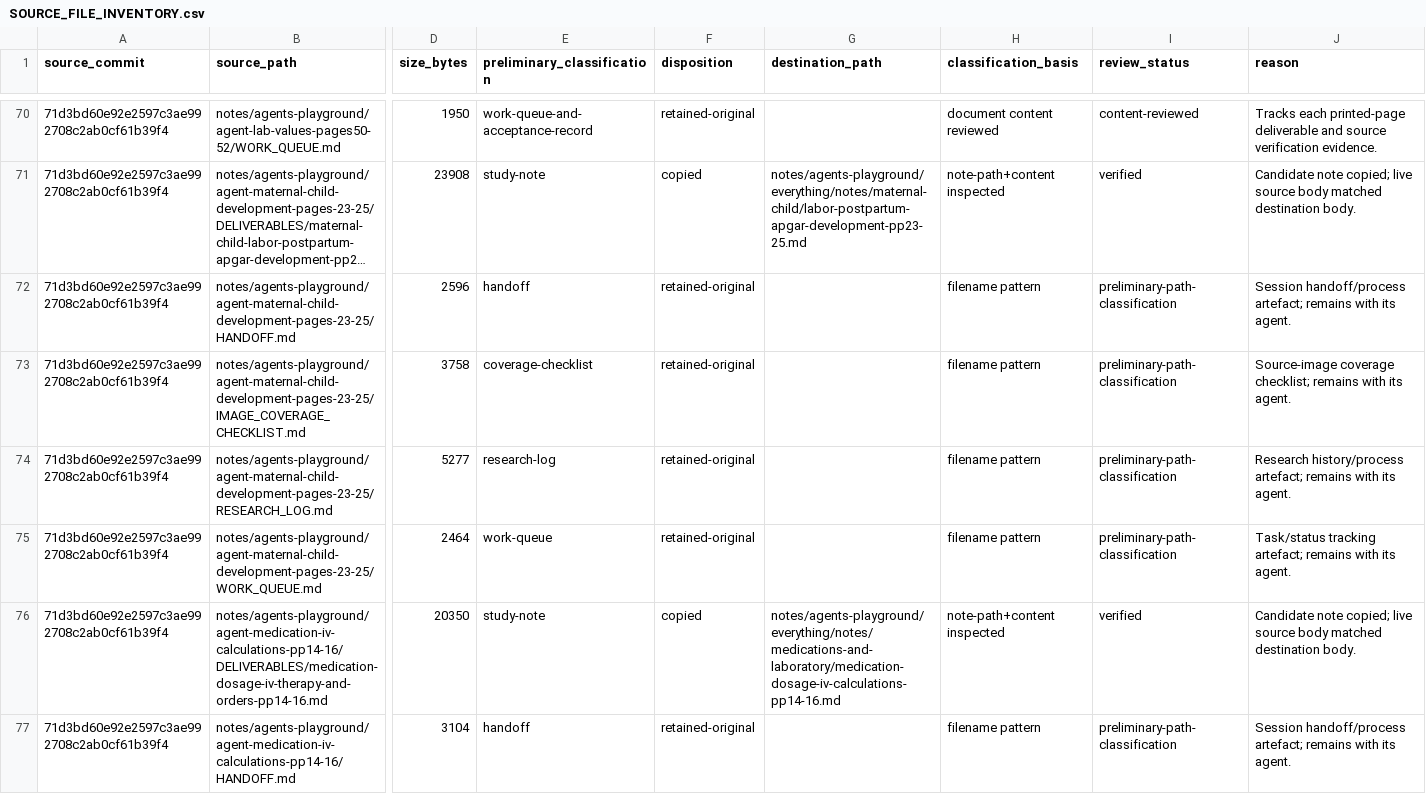
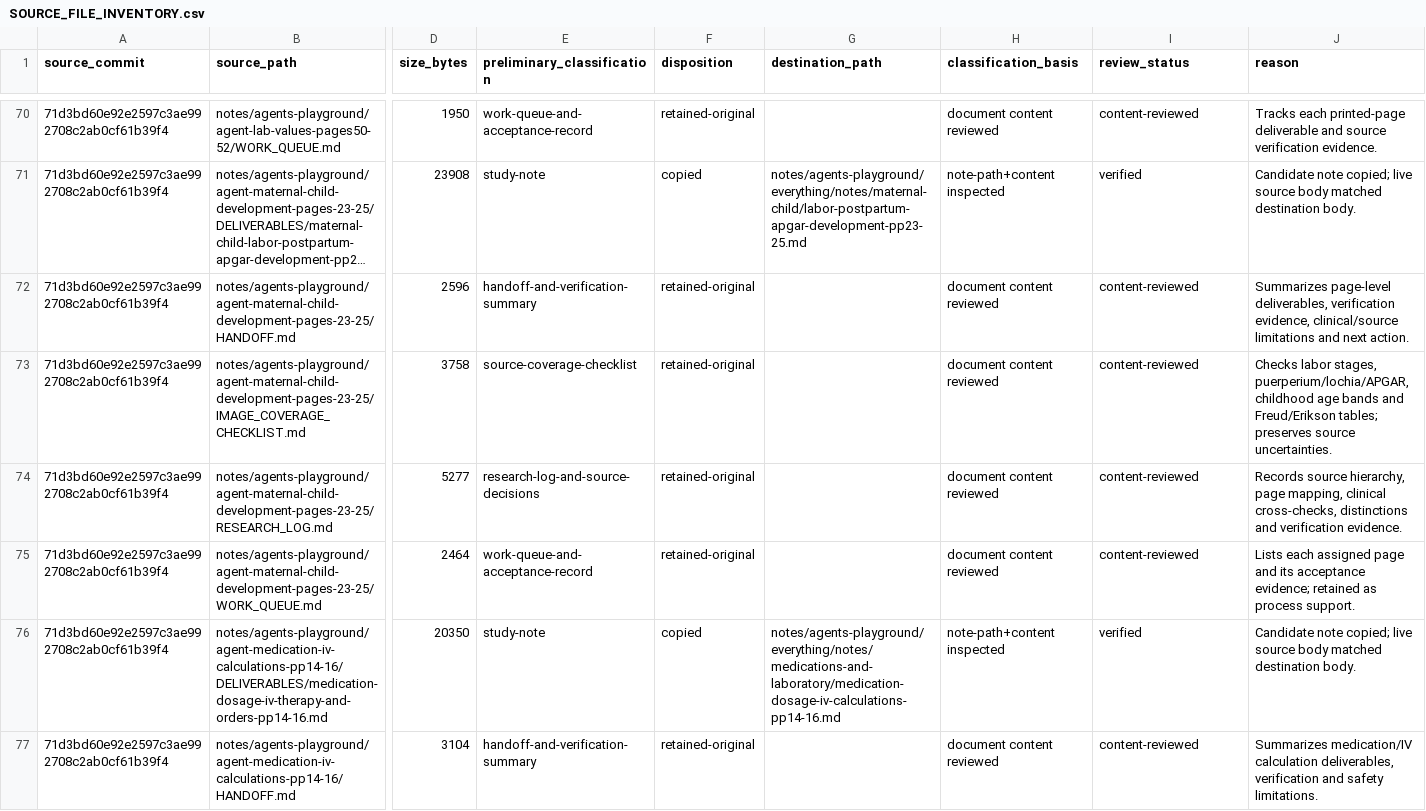
Before and after one commit to FL8Y/readthischatgpt, a CSV file: notes/agents-playground/everything/SOURCE_FILE_INVENTORY.csv, drawn as a sheet; only a part is shown, gaps mark what is left out; long unchanged cells end in …; the diff covers the shown part only; the diff names each change by its address in the sheet, - before the commit and + after, or states it on an @@ line.

Commit message:
Content-review maternal child, medication calculations, and mental health support files

```diff
--- a/notes/agents-playground/everything/SOURCE_FILE_INVENTORY.csv
+++ b/notes/agents-playground/everything/SOURCE_FILE_INVENTORY.csv
-E72 (preliminary_classification): handoff
+E72 (preliminary_classification): handoff-and-verification-summary
-H72:H75 (classification_basis): filename pattern
+H72:H75 (classification_basis): document content reviewed
-I72:I75 (review_status): preliminary-path-classification
+I72:I75 (review_status): content-reviewed
-J72 (reason): Session handoff/process artefact; remains with its agent.
+J72 (reason): Summarizes page-level deliverables, verification evidence, clinical/source limitations and next action.
-E73 (preliminary_classification): coverage-checklist
+E73 (preliminary_classification): source-coverage-checklist
-J73 (reason): Source-image coverage checklist; remains with its agent.
+J73 (reason): Checks labor stages, puerperium/lochia/APGAR, childhood age bands and Freud/Erikson tables; preserves source uncertainties.
-E74 (preliminary_classification): research-log
+E74 (preliminary_classification): research-log-and-source-decisions
-J74 (reason): Research history/process artefact; remains with its agent.
+J74 (reason): Records source hierarchy, page mapping, clinical cross-checks, distinctions and verification evidence.
-E75 (preliminary_classification): work-queue
+E75 (preliminary_classification): work-queue-and-acceptance-record
-J75 (reason): Task/status tracking artefact; remains with its agent.
+J75 (reason): Lists each assigned page and its acceptance evidence; retained as process support.
-E77 (preliminary_classification): handoff
+E77 (preliminary_classification): handoff-and-verification-summary
-H77 (classification_basis): filename pattern
+H77 (classification_basis): document content reviewed
-I77 (review_status): preliminary-path-classification
+I77 (review_status): content-reviewed
-J77 (reason): Session handoff/process artefact; remains with its agent.
+J77 (reason): Summarizes medication/IV calculation deliverables, verification and safety limitations.
```
Also changed, not shown: 24 edited cells elsewhere in this file.
